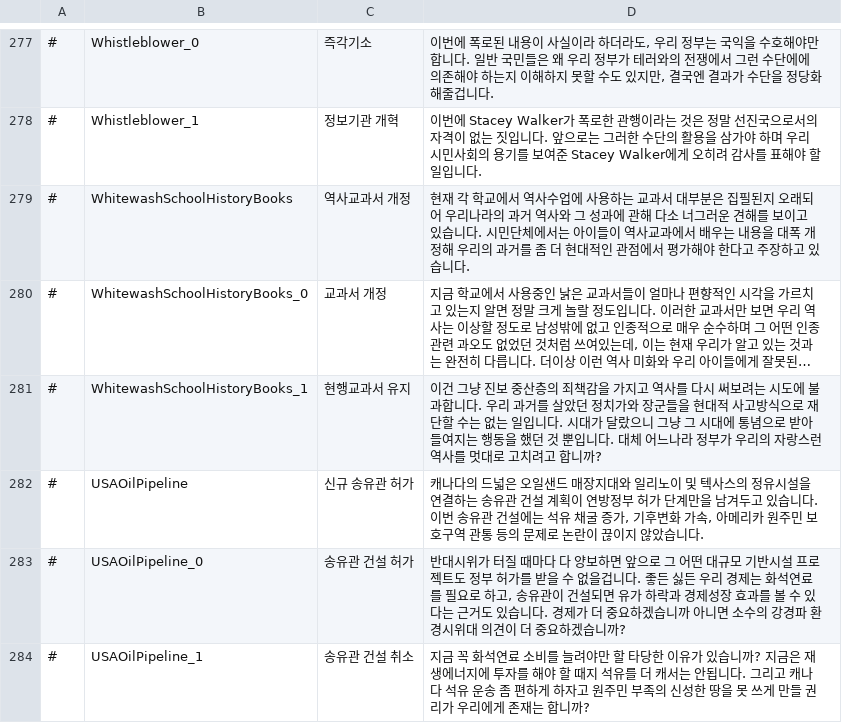
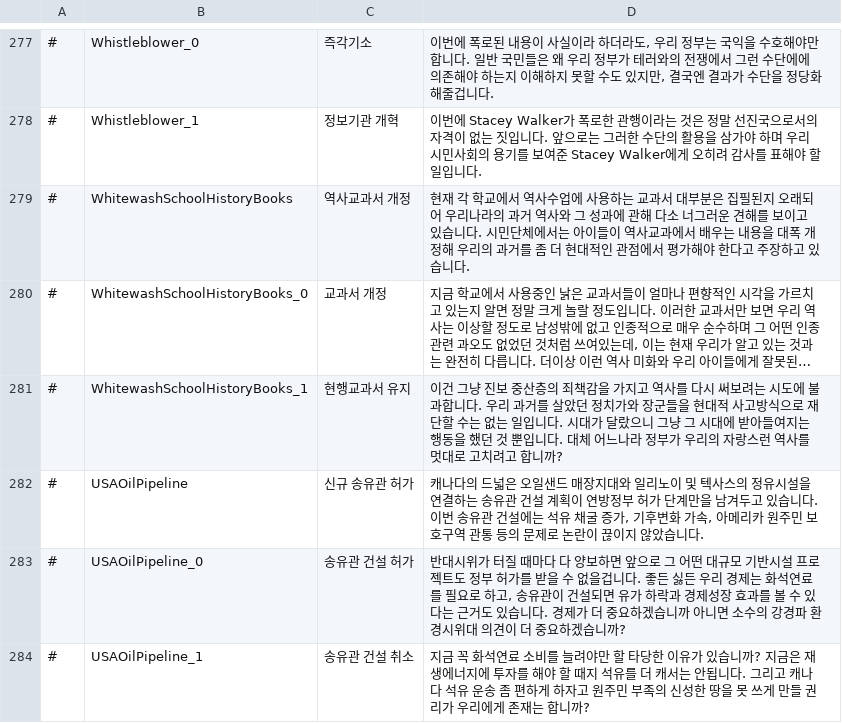
Before and after one commit to whiteforce4/Democracy4KoreanTranslation, a CSV file: Korean/dilemmas.csv, drawn as a sheet; only a part is shown, gaps mark what is left out; long unchanged cells end in …; the diff covers the shown part only; the diff names each change by its address in the sheet, - before the commit and + after, or states it on an @@ line.

```diff
--- a/Korean/dilemmas.csv
+++ b/Korean/dilemmas.csv
-D281: …시대에 통념으로 받아들여…
+D281: …시대에 받아들여…
```
Also changed, not shown: 5 edited cells elsewhere in this file, Korean/events.csv, Korean/situations.csv.
